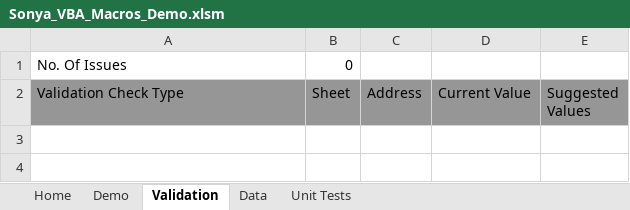
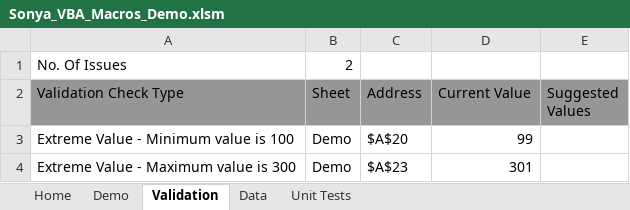
Before and after one commit to SonyaNadesan/ReusablePerformanceOptimisedVBAFunctions, an Excel workbook: Sonya_VBA_Macros_Demo.xlsm, sheet Validation, drawn as a sheet; values as stored, in another font and other column widths than the file's, no borders; the diff names each change by its address in the sheet, - before the commit and + after, or states it on an @@ line.

Commit message:
Minor Change to Default View

```diff
--- a/Sonya_VBA_Macros_Demo.xlsm (sheet Validation)
+++ b/Sonya_VBA_Macros_Demo.xlsm (sheet Validation)
-B1 (Sheet): 0
+B1 (Sheet): 2
+row 3: Extreme Value - Minimum value is 100 | Demo | $A$20 | 99
+row 4: Extreme Value - Maximum value is 300 | Demo | $A$23 | 301
```
Also changed, not shown: sheet Demo, charts or pictures.
